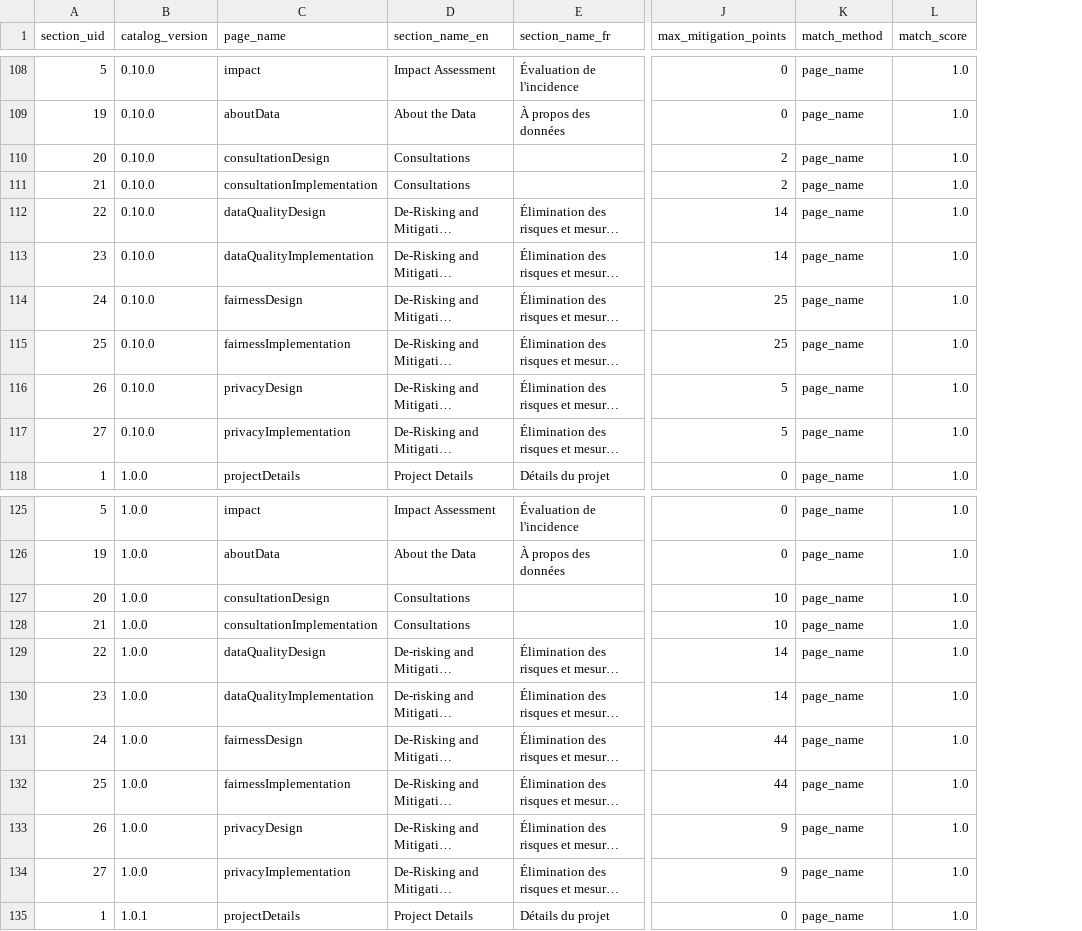
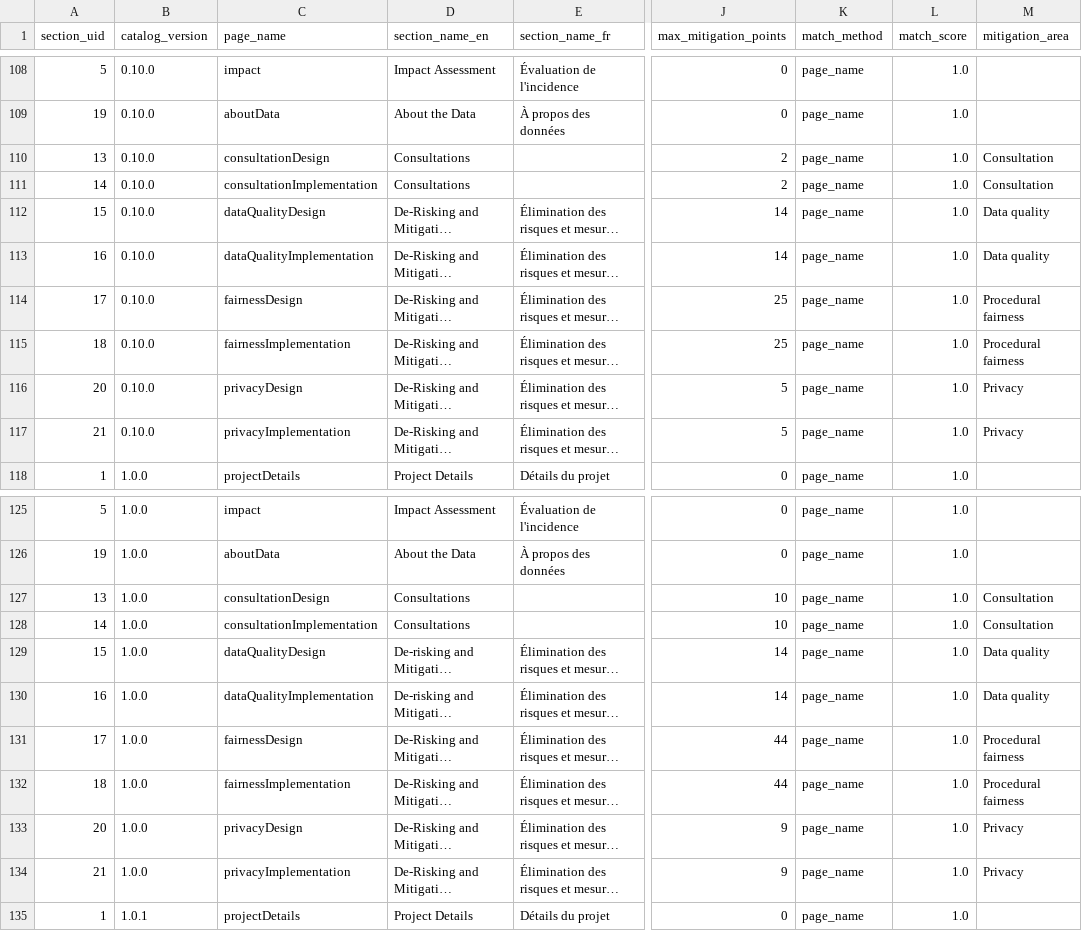
Before and after one commit to CPDI-CPDI/test, a CSV file: files/data/section_versions.csv, drawn as a sheet; only a part is shown, gaps mark what is left out; long unchanged cells end in …; the diff covers the shown part only; the diff names each change by its address in the sheet, - before the commit and + after, or states it on an @@ line.

```diff
--- a/files/data/section_versions.csv
+++ b/files/data/section_versions.csv
+column M (mitigation_area), rows 110-117: Consultation | Consultation | Data quality | Data quality | Procedural fairness | Procedural fairness | Privacy | Privacy; rows 127-134: Consultation | Consultation | Data quality | Data quality | Procedural fairness | Procedural fairness | Privacy | Privacy
-A110 (section_uid): 20
+A110 (section_uid): 13
-A111 (section_uid): 21
+A111 (section_uid): 14
-A112 (section_uid): 22
+A112 (section_uid): 15
-A113 (section_uid): 23
+A113 (section_uid): 16
-A114 (section_uid): 24
+A114 (section_uid): 17
-A115 (section_uid): 25
+A115 (section_uid): 18
-A116 (section_uid): 26
+A116 (section_uid): 20
-A117 (section_uid): 27
+A117 (section_uid): 21
-A127 (section_uid): 20
+A127 (section_uid): 13
-A128 (section_uid): 21
+A128 (section_uid): 14
-A129 (section_uid): 22
+A129 (section_uid): 15
-A130 (section_uid): 23
+A130 (section_uid): 16
-A131 (section_uid): 24
+A131 (section_uid): 17
-A132 (section_uid): 25
+A132 (section_uid): 18
-A133 (section_uid): 26
+A133 (section_uid): 20
-A134 (section_uid): 27
+A134 (section_uid): 21
```
Also changed, not shown: 46 edited cells elsewhere in this file, files/data/og_resources.csv, files/data/questions.csv, 26 other files.
